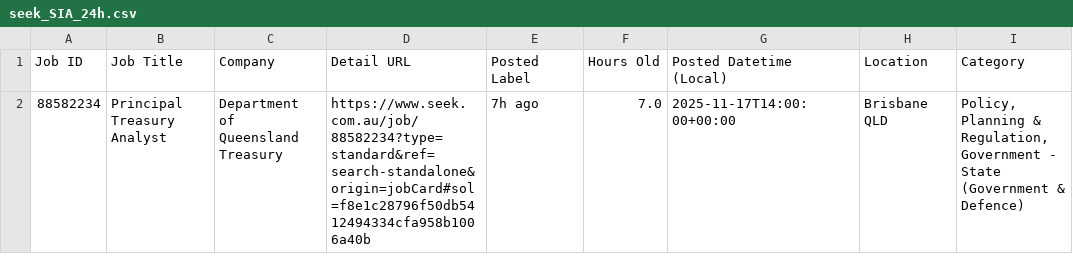
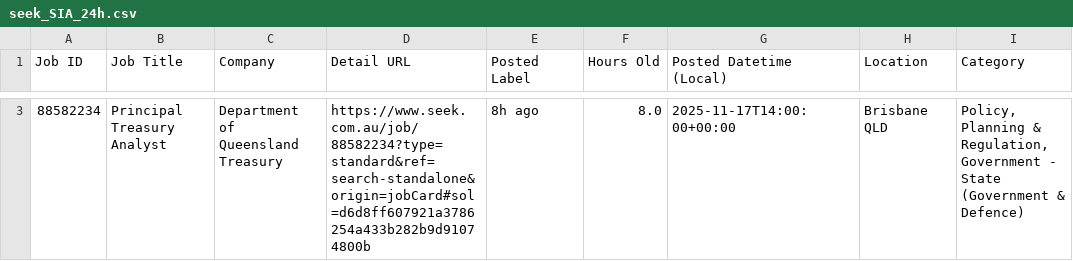
Before and after one commit to TIMXSHI/JobScrapper_SEEK_BA.BI, a CSV file: seek_SIA_24h.csv, drawn as a sheet; only a part is shown, gaps mark what is left out; addresses are those after the commit; the diff covers the shown part only; the diff names each change by its address in the sheet, - before the commit and + after, or states it on an @@ line.

```diff
--- a/seek_SIA_24h.csv
+++ b/seek_SIA_24h.csv
-D3 (Detail URL): https://www.seek.com.au/job/88582234?type=standard&ref=search-standalone&origin=jobCard#sol=f8e1c28796f50db5412494334cfa958b1006a40b
+D3 (Detail URL): https://www.seek.com.au/job/88582234?type=standard&ref=search-standalone&origin=jobCard#sol=d6d8ff607921a3786254a433b282b9d91074800b
-E3 (Posted Label): 7h ago
+E3 (Posted Label): 8h ago
-F3 (Hours Old): 7.0
+F3 (Hours Old): 8.0
```
Also changed, not shown: 1 added row elsewhere in this file, seek_MLAI_24h.csv.
